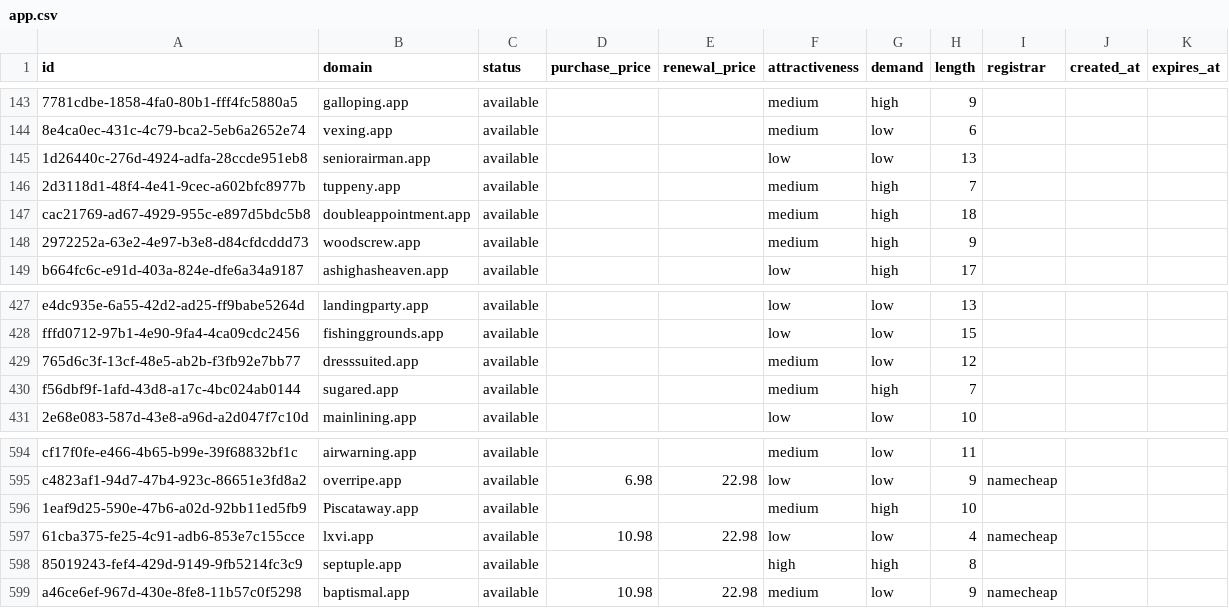
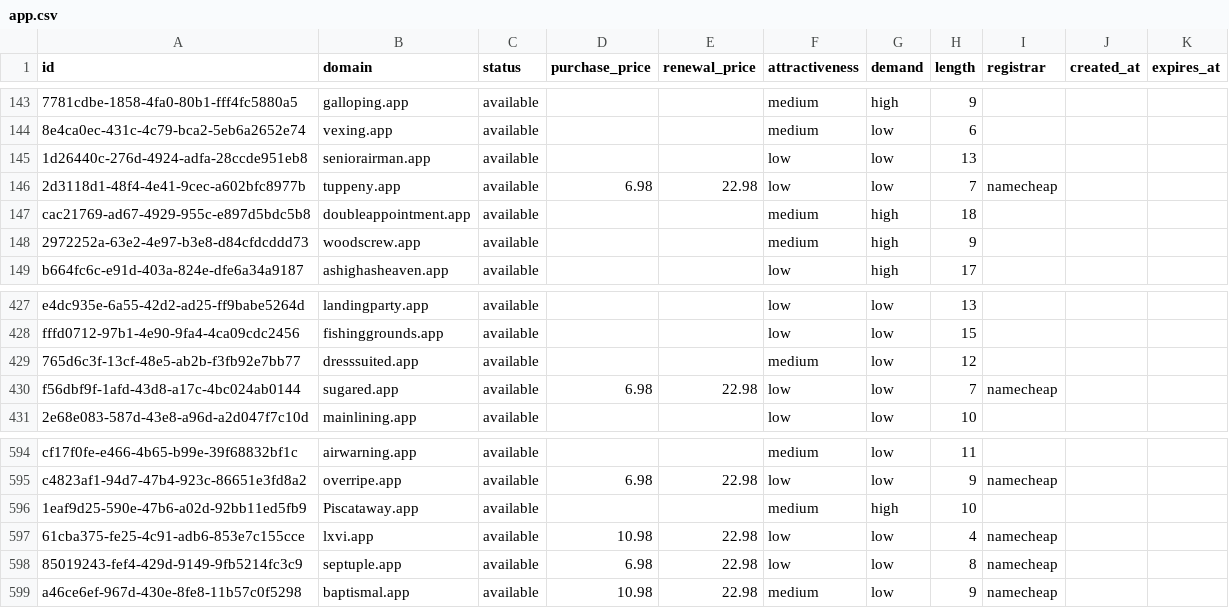
Before and after one commit to UniqueDomains/app-oneword-domains, a CSV file: app.csv, drawn as a sheet; only a part is shown, gaps mark what is left out; the diff names each change by its address in the sheet, - before the commit and + after, or states it on an @@ line.

Commit message:
Domains update

```diff
--- a/app.csv
+++ b/app.csv
-D146 (purchase_price): (empty)
+D146 (purchase_price): 6.98
-E146 (renewal_price): (empty)
+E146 (renewal_price): 22.98
-F146 (attractiveness): medium
+F146 (attractiveness): low
-G146 (demand): high
+G146 (demand): low
-I146 (registrar): (empty)
+I146 (registrar): namecheap
-D430 (purchase_price): (empty)
+D430 (purchase_price): 6.98
-E430 (renewal_price): (empty)
+E430 (renewal_price): 22.98
-F430 (attractiveness): medium
+F430 (attractiveness): low
-G430 (demand): high
+G430 (demand): low
-I430 (registrar): (empty)
+I430 (registrar): namecheap
-D598 (purchase_price): (empty)
+D598 (purchase_price): 6.98
-E598 (renewal_price): (empty)
+E598 (renewal_price): 22.98
-F598 (attractiveness): high
+F598 (attractiveness): low
-G598 (demand): high
+G598 (demand): low
-I598 (registrar): (empty)
+I598 (registrar): namecheap
```
Also changed, not shown: 4 other files.
